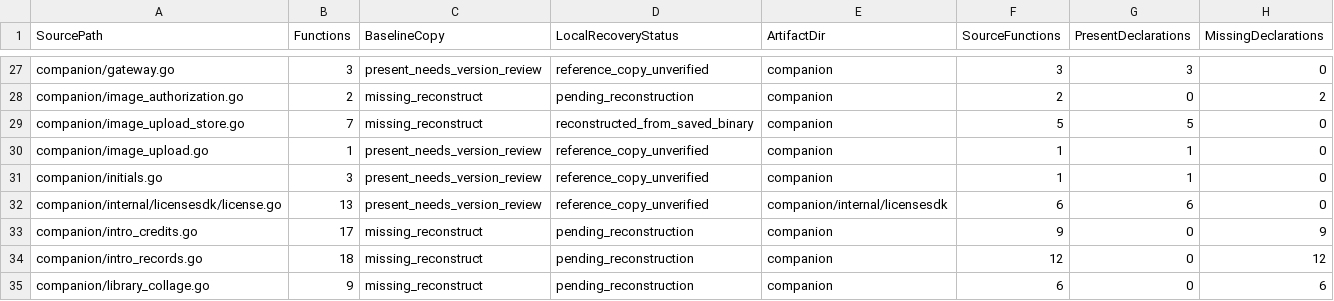
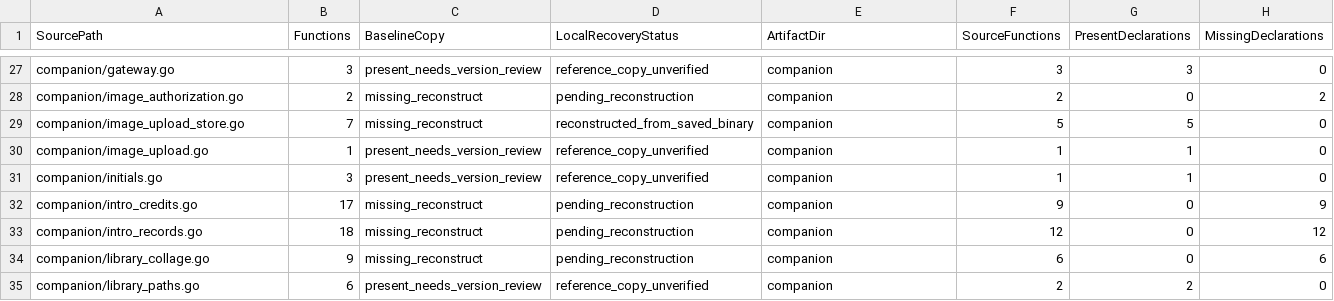
Before and after one commit to LLL198/ai-emby, a CSV file: docs/source-recovery-status.csv, drawn as a sheet; only a part is shown, gaps mark what is left out; the shorter side is filled out with more unchanged rows; the diff names each change by its address in the sheet, - before the commit and + after, or states it on an @@ line.

```diff
--- a/docs/source-recovery-status.csv
+++ b/docs/source-recovery-status.csv
-row 32: companion/internal/licensesdk/license.go | 13 | present_needs_version_review | reference_copy_unverified | companion/internal/licensesdk | 6 | 6 | 0
```
Also changed, not shown: docs/source-function-inventory.csv, 15 other files.
